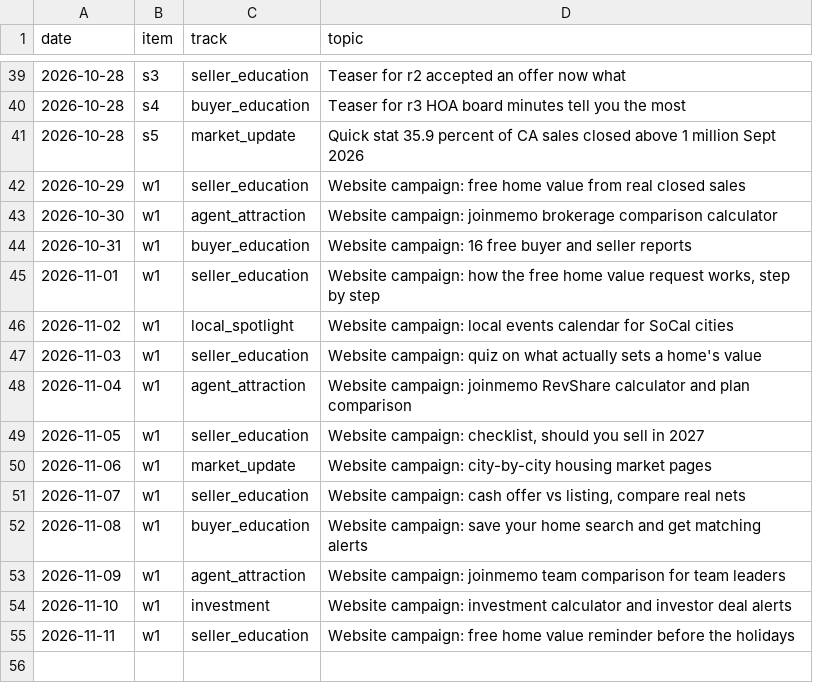
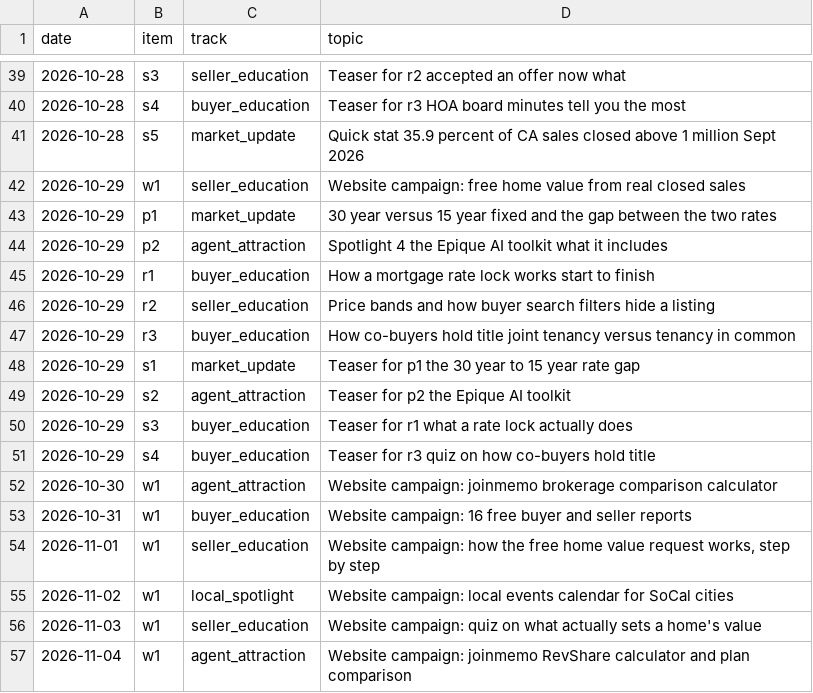
Before and after one commit to memorialdinh/memo-social-bot, a CSV file: knowledge/topic-log.csv, drawn as a sheet; only a part is shown, gaps mark what is left out; the shorter side is filled out with more unchanged rows.

```diff
--- a/knowledge/topic-log.csv
+++ b/knowledge/topic-log.csv
@@ -42,2 +42,11 @@ date,item,track,topic
 2026-10-29,w1,seller_education,"Website campaign: free home value from real closed sales"
+2026-10-29,p1,market_update,30 year versus 15 year fixed and the gap between the two rates
+2026-10-29,p2,agent_attraction,Spotlight 4 the Epique AI toolkit what it includes
+2026-10-29,r1,buyer_education,How a mortgage rate lock works start to finish
+2026-10-29,r2,seller_education,Price bands and how buyer search filters hide a listing
+2026-10-29,r3,buyer_education,How co-buyers hold title joint tenancy versus tenancy in common
+2026-10-29,s1,market_update,Teaser for p1 the 30 year to 15 year rate gap
+2026-10-29,s2,agent_attraction,Teaser for p2 the Epique AI toolkit
+2026-10-29,s3,buyer_education,Teaser for r1 what a rate lock actually does
+2026-10-29,s4,buyer_education,Teaser for r3 quiz on how co-buyers hold title
 2026-10-30,w1,agent_attraction,"Website campaign: joinmemo brokerage comparison calculator"
```
Also changed, not shown: knowledge/spotlight-log.csv, 10 other files.
